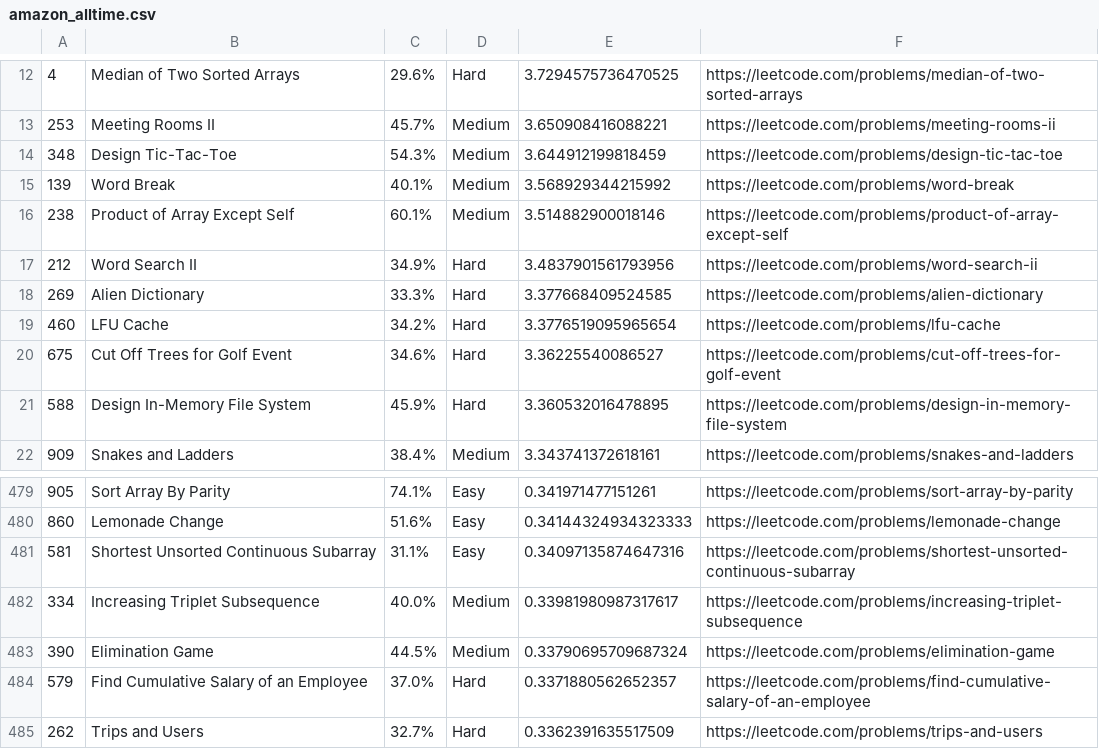
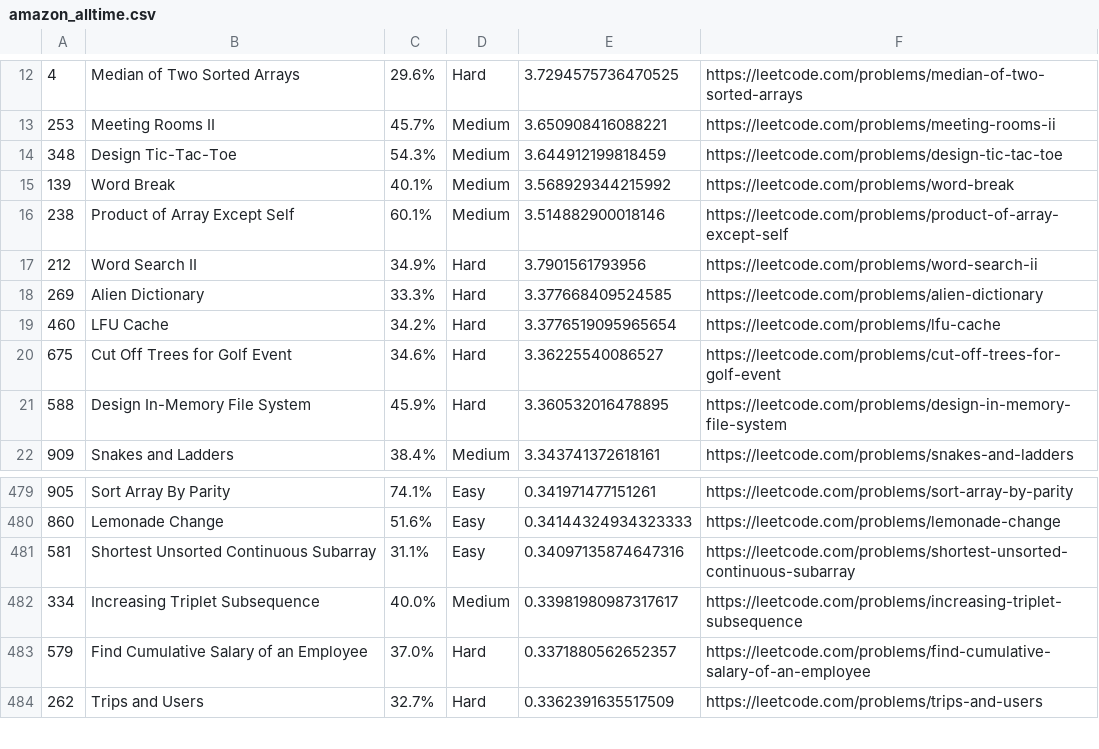
Before and after one commit to sky2826/LeetCode-Questions-CompanyWise, a CSV file: amazon_alltime.csv, drawn as a sheet; only a part is shown, gaps mark what is left out.

Commit message:
Update amazon_alltime.csv

```diff
--- a/amazon_alltime.csv
+++ b/amazon_alltime.csv
@@ -16,3 +16,3 @@
 238,Product of Array Except Self,60.1%,Medium,3.514882900018146, https://leetcode.com/problems/product-of-array-except-self
-212,Word Search II,34.9%,Hard,3.4837901561793956, https://leetcode.com/problems/word-search-ii
+212,Word Search II,34.9%,Hard,3.7901561793956, https://leetcode.com/problems/word-search-ii
 269,Alien Dictionary,33.3%,Hard,3.377668409524585, https://leetcode.com/problems/alien-dictionary
@@ -482,3 +482,2 @@
 334,Increasing Triplet Subsequence,40.0%,Medium,0.33981980987317617, https://leetcode.com/problems/increasing-triplet-subsequence
-390,Elimination Game,44.5%,Medium,0.33790695709687324, https://leetcode.com/problems/elimination-game
 579,Find Cumulative Salary of an Employee,37.0%,Hard,0.3371880562652357, https://leetcode.com/problems/find-cumulative-salary-of-an-employee
```
